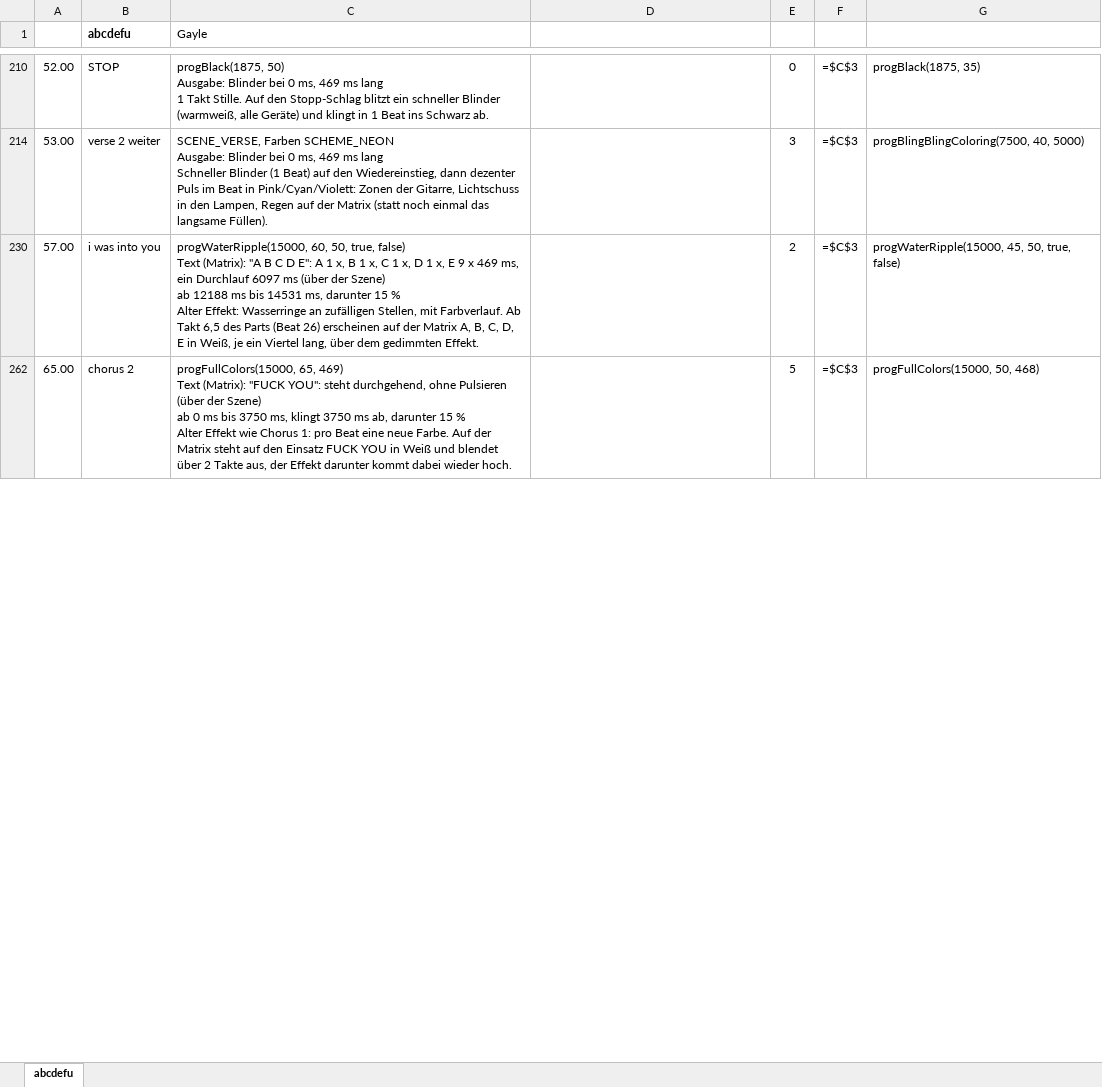
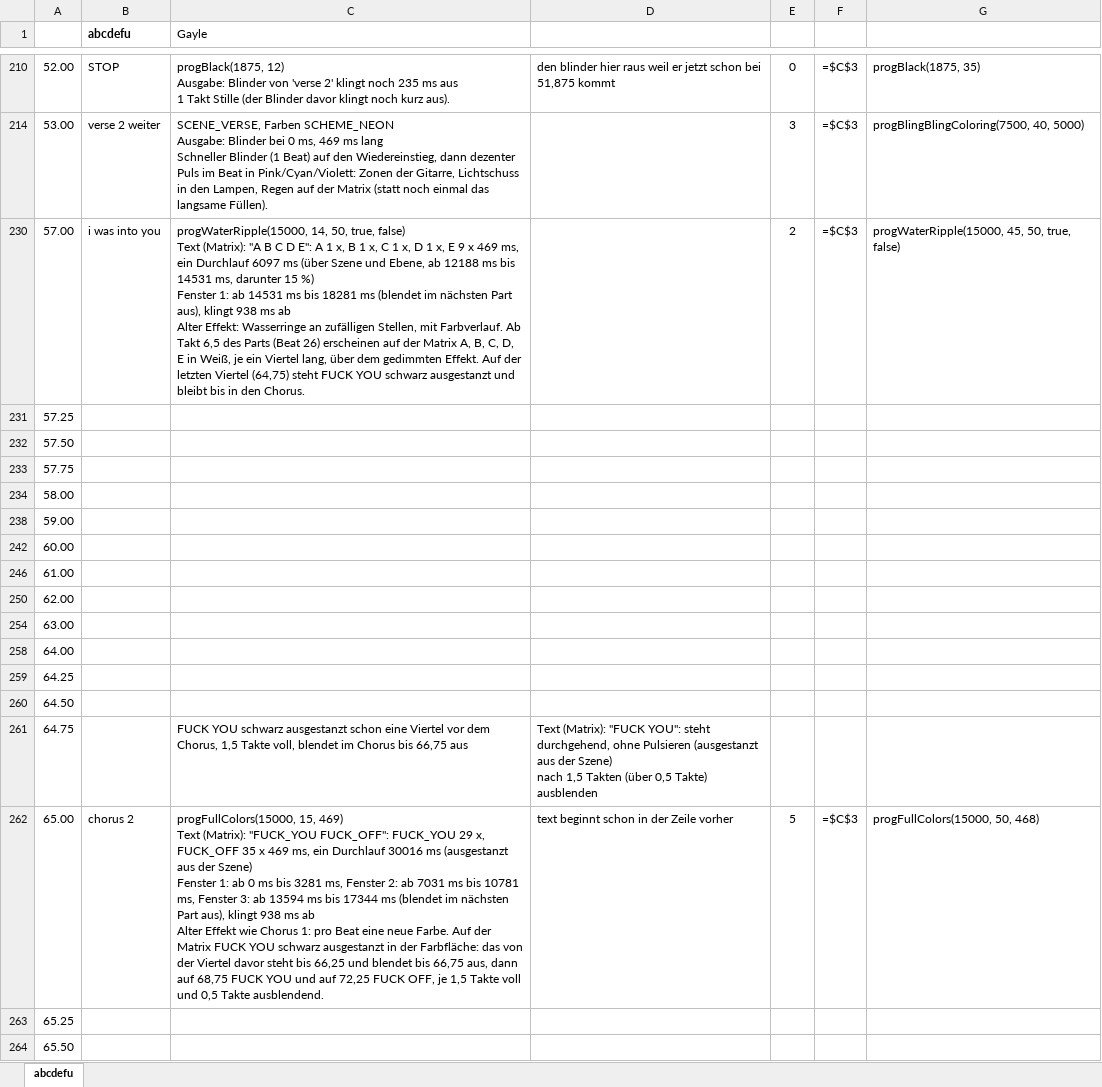
Before and after one commit to just4phil/LED-GIT_on_YULC, an Excel workbook: songs/Abcdefu_v1/quelle/struktur.xlsx, sheet abcdefu, drawn as a sheet; only a part is shown, gaps mark what is left out; values as stored, in another font and other column widths than the file's, no borders; formulas without a stored value are shown as written; ↵ is a line break in a cell; the diff covers the shown part only; the diff names each change by its address in the sheet, - before the commit and + after, or states it on an @@ line.

```diff
--- a/songs/Abcdefu_v1/quelle/struktur.xlsx (sheet abcdefu)
+++ b/songs/Abcdefu_v1/quelle/struktur.xlsx (sheet abcdefu)
-C210 (Gayle): progBlack(1875, 50) ↵ Ausgabe: Blinder bei 0 ms, 469 ms lang ↵ 1 Takt Stille. Auf den Stopp-Schlag blitzt ein schneller Blinder (warmweiß, alle Geräte) und klingt in 1 Beat ins Schwarz ab.
+C210 (Gayle): progBlack(1875, 12) ↵ Ausgabe: Blinder von 'verse 2' klingt noch 235 ms aus ↵ 1 Takt Stille (der Blinder davor klingt noch kurz aus).
-D210: (empty)
+D210: den blinder hier raus weil er jetzt schon bei 51,875 kommt
-C230 (Gayle): progWaterRipple(15000, 60, 50, true, false) ↵ Text (Matrix): "A B C D E": A 1 x, B 1 x, C 1 x, D 1 x, E 9 x 469 ms, ein Durchlauf 6097 ms (über der Szene) ↵ ab 12188 ms bis 14531 ms, darunter 15 % ↵ Alter Effekt: Wasserringe an zufälligen Stellen, mit Farbverlauf. Ab Takt 6,5 des Parts (Beat 26) erscheinen auf der Matrix A, B, C, D, E in Weiß, je ein Viertel lang, über dem gedimmten Effekt.
+C230 (Gayle): progWaterRipple(15000, 14, 50, true, false) ↵ Text (Matrix): "A B C D E": A 1 x, B 1 x, C 1 x, D 1 x, E 9 x 469 ms, ein Durchlauf 6097 ms (über Szene und Ebene, ab 12188 ms bis 14531 ms, darunter 15 %) ↵ Fenster 1: ab 14531 ms bis 18281 ms (blendet im nächsten Part aus), klingt 938 ms ab ↵ Alter Effekt: Wasserringe an zufälligen Stellen, mit Farbverlauf. Ab Takt 6,5 des Parts (Beat 26) erscheinen auf der Matrix A, B, C, D, E in Weiß, je ein Viertel lang, über dem gedimmten Effekt. Auf der letzten Viertel (64,75) steht FUCK YOU schwarz ausgestanzt und bleibt bis in den Chorus.
@@ row 231 unhidden: 57.25 @@
@@ row 232 unhidden: 57.50 @@
@@ row 233 unhidden: 57.75 @@
@@ row 234 unhidden: 58.00 @@
@@ row 238 unhidden: 59.00 @@
@@ row 242 unhidden: 60.00 @@
@@ row 246 unhidden: 61.00 @@
@@ row 250 unhidden: 62.00 @@
@@ row 254 unhidden: 63.00 @@
@@ row 258 unhidden: 64.00 @@
@@ row 259 unhidden: 64.25 @@
@@ row 260 unhidden: 64.50 @@
+row 261: 64.75 |  | FUCK YOU schwarz ausgestanzt schon eine Viertel vor dem Chorus, 1,5 Takte voll, blendet im Chorus bis 66,75 aus | Text (Matrix): "FUCK YOU": steht durchgehend, ohne Pulsieren (ausgestanzt aus der Szene) ↵ nach 1,5 Takten (über 0,5 Takte) ausblenden
-C262 (Gayle): progFullColors(15000, 65, 469) ↵ Text (Matrix): "FUCK YOU": steht durchgehend, ohne Pulsieren (über der Szene) ↵ ab 0 ms bis 3750 ms, klingt 3750 ms ab, darunter 15 % ↵ Alter Effekt wie Chorus 1: pro Beat eine neue Farbe. Auf der Matrix steht auf den Einsatz FUCK YOU in Weiß und blendet über 2 Takte aus, der Effekt darunter kommt dabei wieder hoch.
+C262 (Gayle): progFullColors(15000, 15, 469) ↵ Text (Matrix): "FUCK_YOU FUCK_OFF": FUCK_YOU 29 x, FUCK_OFF 35 x 469 ms, ein Durchlauf 30016 ms (ausgestanzt aus der Szene) ↵ Fenster 1: ab 0 ms bis 3281 ms, Fenster 2: ab 7031 ms bis 10781 ms, Fenster 3: ab 13594 ms bis 17344 ms (blendet im nächsten Part aus), klingt 938 ms ab ↵ Alter Effekt wie Chorus 1: pro Beat eine neue Farbe. Auf der Matrix FUCK YOU schwarz ausgestanzt in der Farbfläche: das von der Viertel davor steht bis 66,25 und blendet bis 66,75 aus, dann auf 68,75 FUCK YOU und auf 72,25 FUCK OFF, je 1,5 Takte voll und 0,5 Takte ausblendend.
-D262: (empty)
+D262: text beginnt schon in der Zeile vorher
@@ row 263 unhidden: 65.25 @@
@@ row 264 unhidden: 65.50 @@
```
Also changed, not shown: 9 added rows, 67 hidden or unhidden rows and 16 edited cells elsewhere in this sheet, 28 other files.
